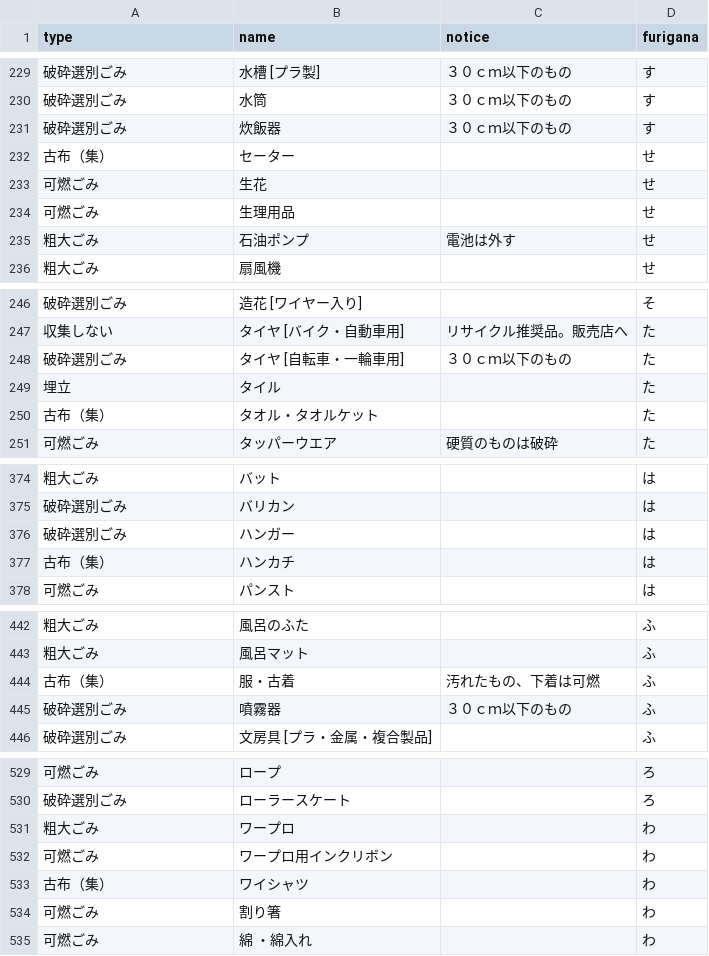
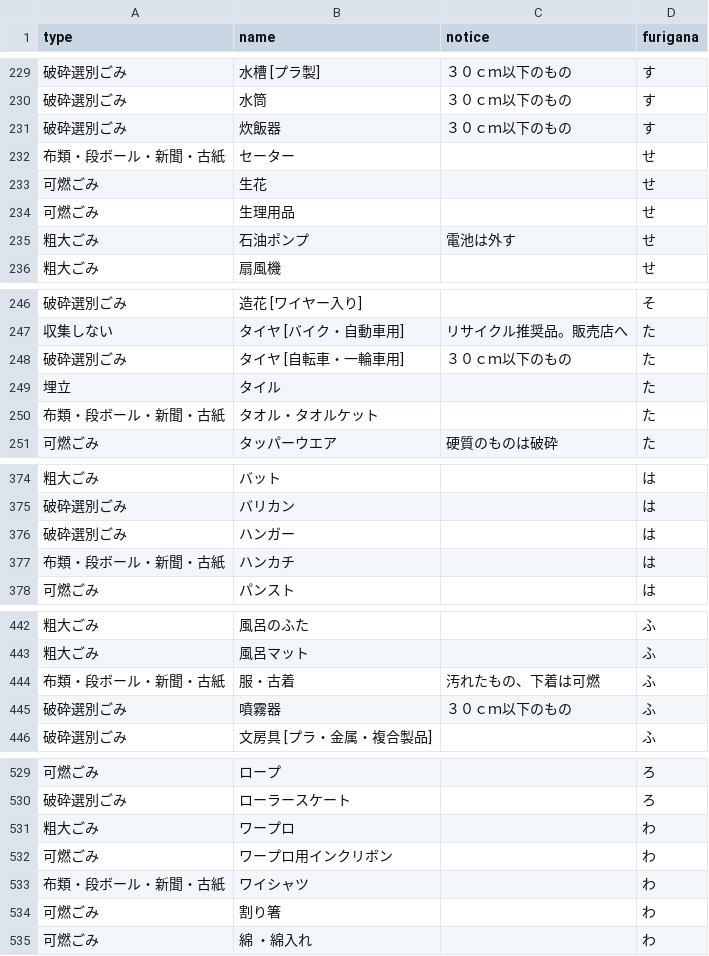
Before and after one commit to hashimoto-shi/5374.github.io, a CSV file: data/target.csv, drawn as a sheet; only a part is shown, gaps mark what is left out; the diff covers the shown part only.

```diff
--- a/data/target.csv
+++ b/data/target.csv
@@ -231,3 +231,3 @@ type,name,notice,furigana
 破砕選別ごみ,炊飯器 ,３０ｃｍ以下のもの,す
-古布（集）,セーター ,,せ
+布類・段ボール・新聞・古紙,セーター ,,せ
 可燃ごみ,生花 ,,せ
@@ -249,3 +249,3 @@ type,name,notice,furigana
 埋立,タイル,,た
-古布（集）,タオル・タオルケット ,,た
+布類・段ボール・新聞・古紙,タオル・タオルケット ,,た
 可燃ごみ,タッパーウエア ,硬質のものは破砕,た
@@ -376,3 +376,3 @@ type,name,notice,furigana
 破砕選別ごみ,ハンガー ,,は
-古布（集）,ハンカチ ,,は
+布類・段ボール・新聞・古紙,ハンカチ ,,は
 可燃ごみ,パンスト ,,は
@@ -443,3 +443,3 @@ type,name,notice,furigana
 粗大ごみ,風呂マット,,ふ
-古布（集）,服・古着 ,汚れたもの、下着は可燃,ふ
+布類・段ボール・新聞・古紙,服・古着 ,汚れたもの、下着は可燃,ふ
 破砕選別ごみ,噴霧器,３０ｃｍ以下のもの,ふ
@@ -532,3 +532,3 @@ type,name,notice,furigana
 可燃ごみ ,ワープロ用インクリボン,,わ
-古布（集） ,ワイシャツ,,わ
+布類・段ボール・新聞・古紙 ,ワイシャツ,,わ
 可燃ごみ,割り箸,,わ
```
Also changed, not shown: 6 edited cells elsewhere in this file.
